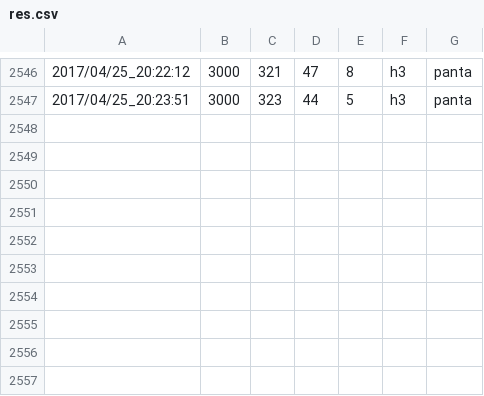
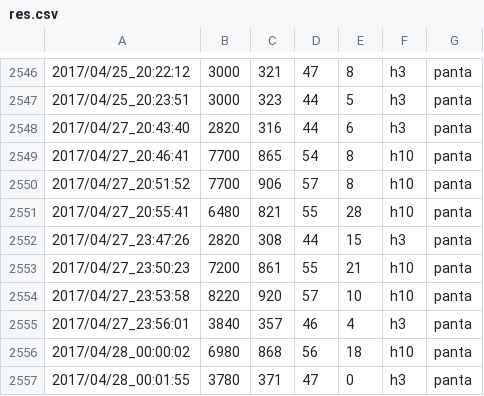
Before and after one commit to cygkichi/osusi, a CSV file: res.csv, drawn as a sheet; only a part is shown, gaps mark what is left out; the diff names each change by its address in the sheet, - before the commit and + after, or states it on an @@ line.

```diff
--- a/res.csv
+++ b/res.csv
+row 2548: 2017/04/27_20:43:40 | 2820 | 316 | 44 | 6 | h3 | panta
+row 2549: 2017/04/27_20:46:41 | 7700 | 865 | 54 | 8 | h10 | panta
+row 2550: 2017/04/27_20:51:52 | 7700 | 906 | 57 | 8 | h10 | panta
+row 2551: 2017/04/27_20:55:41 | 6480 | 821 | 55 | 28 | h10 | panta
+row 2552: 2017/04/27_23:47:26 | 2820 | 308 | 44 | 15 | h3 | panta
+row 2553: 2017/04/27_23:50:23 | 7200 | 861 | 55 | 21 | h10 | panta
+row 2554: 2017/04/27_23:53:58 | 8220 | 920 | 57 | 10 | h10 | panta
+row 2555: 2017/04/27_23:56:01 | 3840 | 357 | 46 | 4 | h3 | panta
+row 2556: 2017/04/28_00:00:02 | 6980 | 868 | 56 | 18 | h10 | panta
+row 2557: 2017/04/28_00:01:55 | 3780 | 371 | 47 | 0 | h3 | panta
```
Also changed, not shown: 18 other files.
